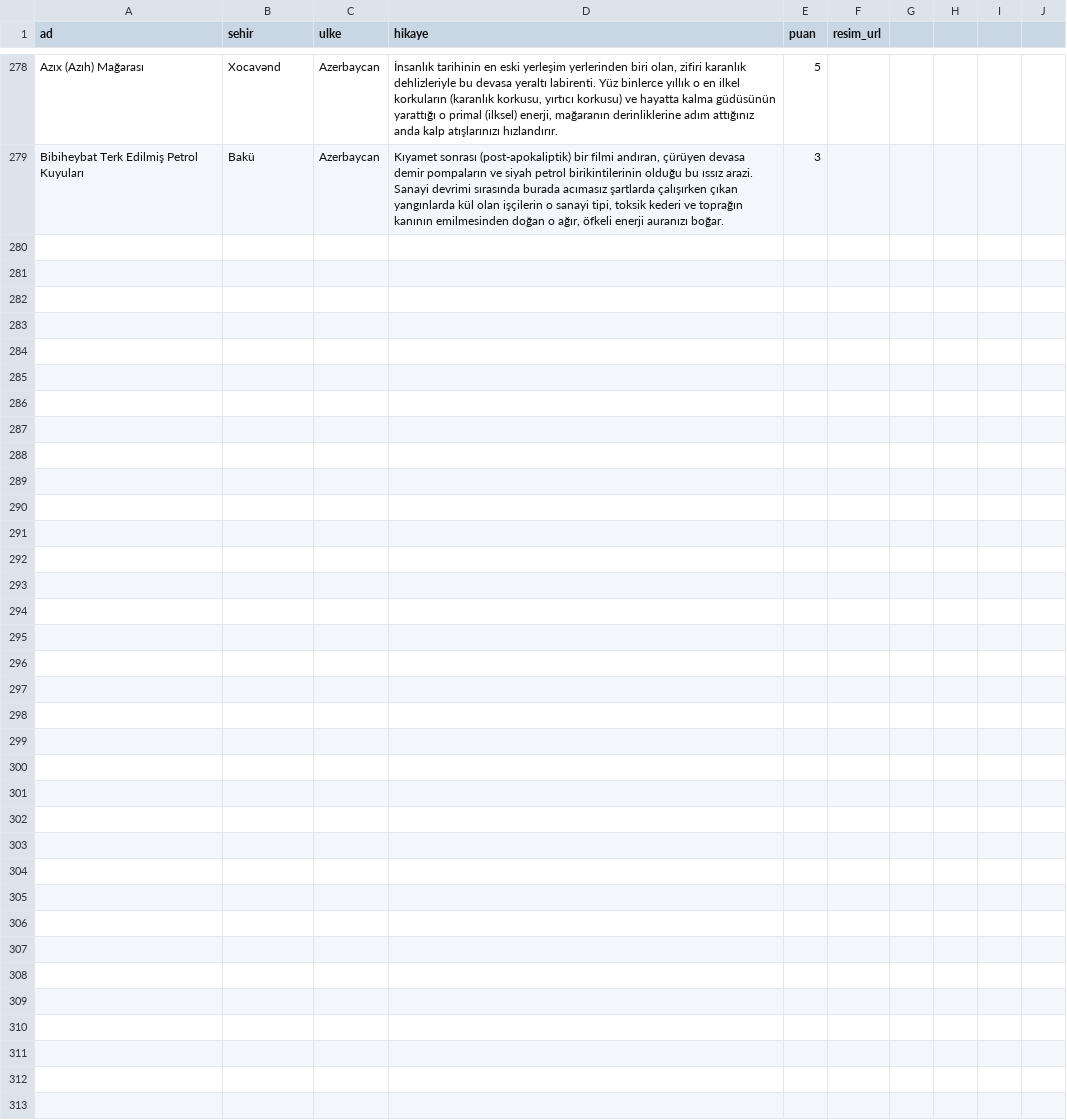
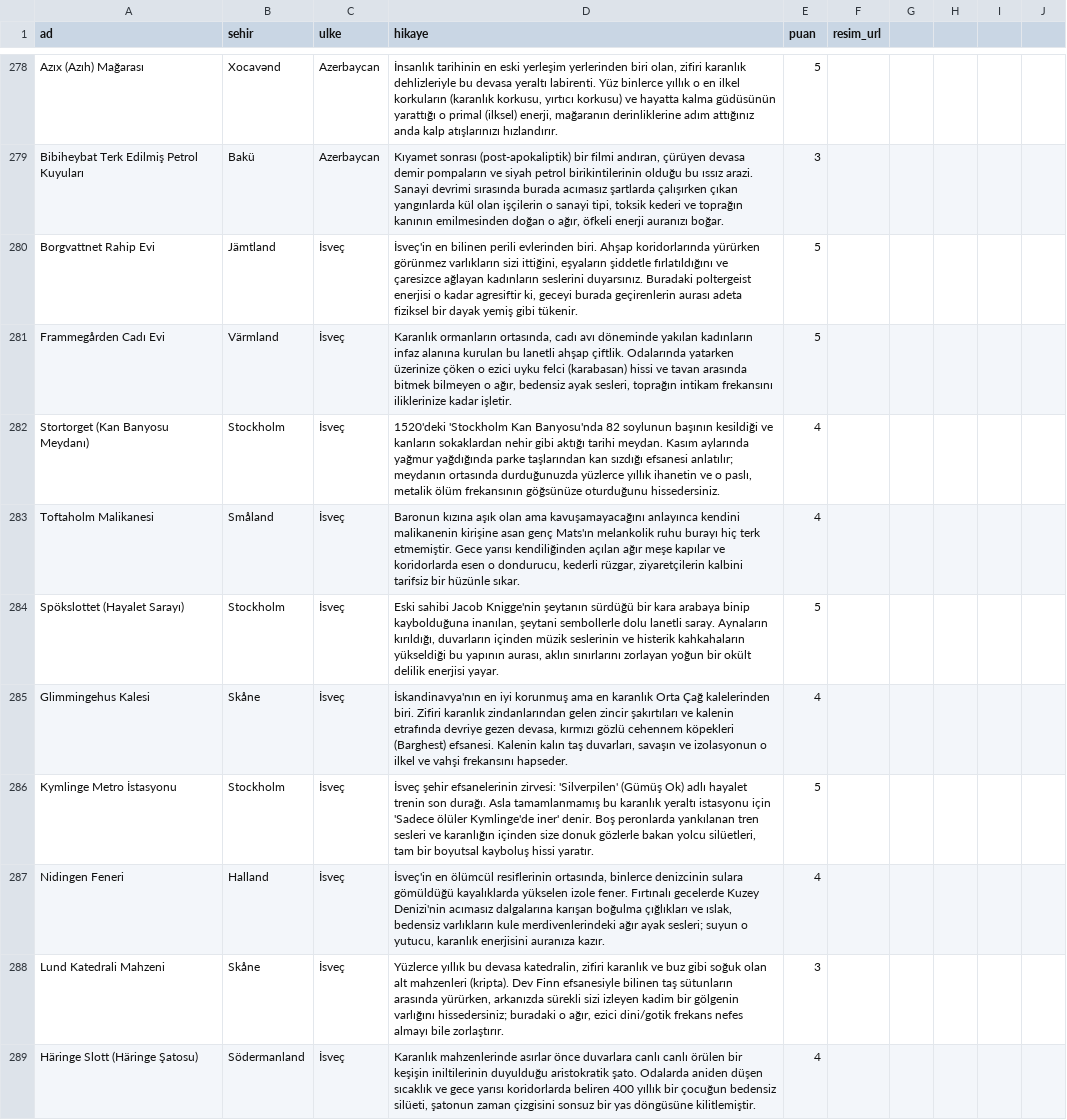
Before and after one commit to Tabirly/lanetli-yerler, a CSV file: perili_mekanlar.csv, drawn as a sheet; only a part is shown, gaps mark what is left out; the diff names each change by its address in the sheet, - before the commit and + after, or states it on an @@ line.

Commit message:
Isvec mekanlari eklendi

```diff
--- a/perili_mekanlar.csv
+++ b/perili_mekanlar.csv
+row 280: Borgvattnet Rahip Evi | Jämtland | İsveç | İsveç'in en bilinen perili evlerinden biri. Ahşap koridorlarında yürürken görünmez varlıkların sizi ittiğini, eşyaların şiddetle fırlatıldığını ve çaresizce ağlayan kadınların seslerini duyarsınız. Buradaki poltergeist enerjisi o kadar agresiftir ki, geceyi burada geçirenlerin aurası adeta fiziksel bir dayak yemiş gibi tükenir. | 5
+row 281: Frammegården Cadı Evi | Värmland | İsveç | Karanlık ormanların ortasında, cadı avı döneminde yakılan kadınların infaz alanına kurulan bu lanetli ahşap çiftlik. Odalarında yatarken üzerinize çöken o ezici uyku felci (karabasan) hissi ve tavan arasında bitmek bilmeyen o ağır, bedensiz ayak sesleri, toprağın intikam frekansını iliklerinize kadar işletir. | 5
+row 282: Stortorget (Kan Banyosu Meydanı) | Stockholm | İsveç | 1520'deki 'Stockholm Kan Banyosu'nda 82 soylunun başının kesildiği ve kanların sokaklardan nehir gibi aktığı tarihi meydan. Kasım aylarında yağmur yağdığında parke taşlarından kan sızdığı efsanesi anlatılır; meydanın ortasında durduğunuzda yüzlerce yıllık ihanetin ve o paslı, metalik ölüm frekansının göğsünüze oturduğunu hissedersiniz. | 4
+row 283: Toftaholm Malikanesi | Småland | İsveç | Baronun kızına aşık olan ama kavuşamayacağını anlayınca kendini malikanenin kirişine asan genç Mats'ın melankolik ruhu burayı hiç terk etmemiştir. Gece yarısı kendiliğinden açılan ağır meşe kapılar ve koridorlarda esen o dondurucu, kederli rüzgar, ziyaretçilerin kalbini tarifsiz bir hüzünle sıkar. | 4
+row 284: Spökslottet (Hayalet Sarayı) | Stockholm | İsveç | Eski sahibi Jacob Knigge'nin şeytanın sürdüğü bir kara arabaya binip kaybolduğuna inanılan, şeytani sembollerle dolu lanetli saray. Aynaların kırıldığı, duvarların içinden müzik seslerinin ve histerik kahkahaların yükseldiği bu yapının aurası, aklın sınırlarını zorlayan yoğun bir okült delilik enerjisi yayar. | 5
+row 285: Glimmingehus Kalesi | Skåne | İsveç | İskandinavya'nın en iyi korunmuş ama en karanlık Orta Çağ kalelerinden biri. Zifiri karanlık zindanlarından gelen zincir şakırtıları ve kalenin etrafında devriye gezen devasa, kırmızı gözlü cehennem köpekleri (Barghest) efsanesi. Kalenin kalın taş duvarları, savaşın ve izolasyonun o ilkel ve vahşi frekansını hapseder. | 4
+row 286: Kymlinge Metro İstasyonu | Stockholm | İsveç | İsveç şehir efsanelerinin zirvesi: 'Silverpilen' (Gümüş Ok) adlı hayalet trenin son durağı. Asla tamamlanmamış bu karanlık yeraltı istasyonu için 'Sadece ölüler Kymlinge'de iner' denir. Boş peronlarda yankılanan tren sesleri ve karanlığın içinden size donuk gözlerle bakan yolcu silüetleri, tam bir boyutsal kayboluş hissi yaratır. | 5
+row 287: Nidingen Feneri | Halland | İsveç | İsveç'in en ölümcül resiflerinin ortasında, binlerce denizcinin sulara gömüldüğü kayalıklarda yükselen izole fener. Fırtınalı gecelerde Kuzey Denizi'nin acımasız dalgalarına karışan boğulma çığlıkları ve ıslak, bedensiz varlıkların kule merdivenlerindeki ağır ayak sesleri; suyun o yutucu, karanlık enerjisini auranıza kazır. | 4
+row 288: Lund Katedrali Mahzeni | Skåne | İsveç | Yüzlerce yıllık bu devasa katedralin, zifiri karanlık ve buz gibi soğuk olan alt mahzenleri (kripta). Dev Finn efsanesiyle bilinen taş sütunların arasında yürürken, arkanızda sürekli sizi izleyen kadim bir gölgenin varlığını hissedersiniz; buradaki o ağır, ezici dini/gotik frekans nefes almayı bile zorlaştırır. | 3
+row 289: Häringe Slott (Häringe Şatosu) | Södermanland | İsveç | Karanlık mahzenlerinde asırlar önce duvarlara canlı canlı örülen bir keşişin iniltilerinin duyulduğu aristokratik şato. Odalarda aniden düşen sıcaklık ve gece yarısı koridorlarda beliren 400 yıllık bir çocuğun bedensiz silüeti, şatonun zaman çizgisini sonsuz bir yas döngüsüne kilitlemiştir. | 4
```
